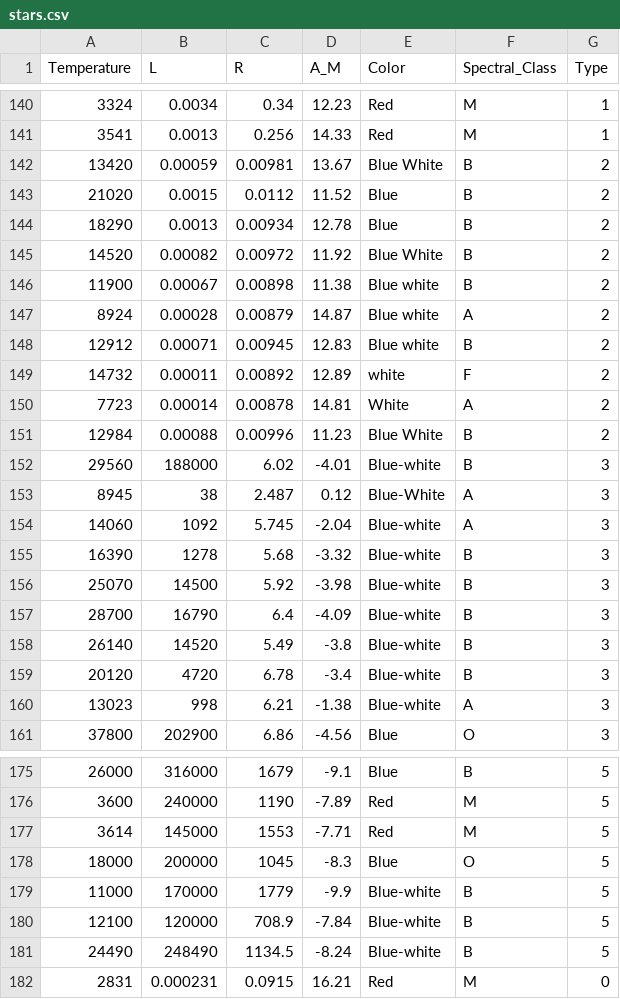
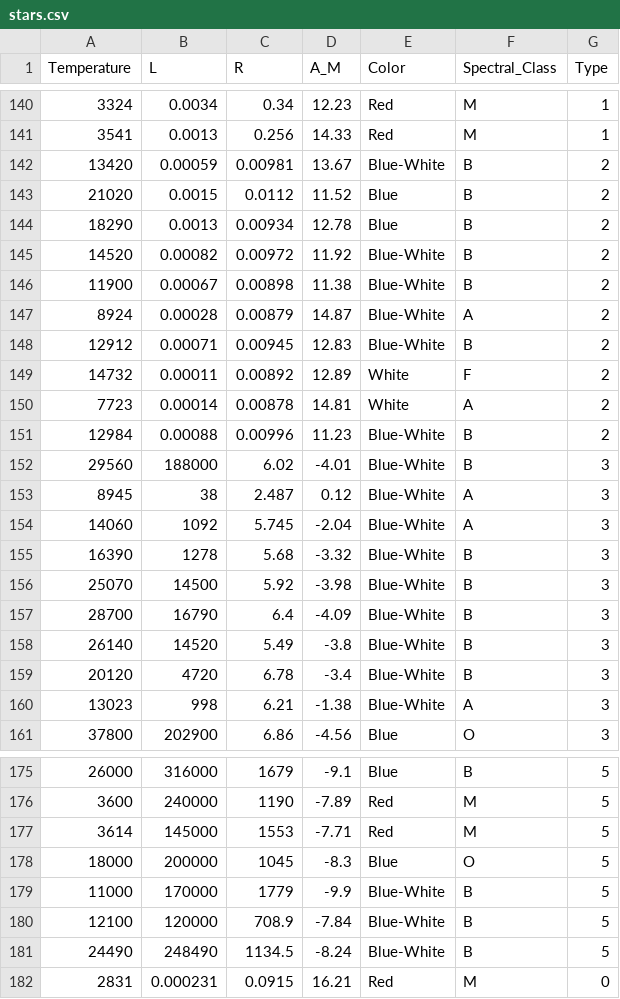
Before and after one commit to leonardorock/StarClassifier, a CSV file: input/stars.csv, drawn as a sheet; only a part is shown, gaps mark what is left out; the diff covers the shown part only.

Commit message:
fixing color strings

```diff
--- a/input/stars.csv
+++ b/input/stars.csv
@@ -141,21 +141,21 @@ Temperature,L,R,A_M,Color,Spectral_Class,Type
 3541,0.0013,0.256,14.33,Red,M,1
-13420,0.00059,0.00981,13.67,Blue White,B,2
+13420,0.00059,0.00981,13.67,Blue-White,B,2
 21020,0.0015,0.0112,11.52,Blue,B,2
 18290,0.0013,0.00934,12.78,Blue,B,2
-14520,0.00082,0.00972,11.92,Blue White,B,2
-11900,0.00067,0.00898,11.38,Blue white,B,2
-8924,0.00028,0.00879,14.87,Blue white,A,2
-12912,0.00071,0.00945,12.83,Blue white,B,2
-14732,0.00011,0.00892,12.89,white,F,2
+14520,0.00082,0.00972,11.92,Blue-White,B,2
+11900,0.00067,0.00898,11.38,Blue-White,B,2
+8924,0.00028,0.00879,14.87,Blue-White,A,2
+12912,0.00071,0.00945,12.83,Blue-White,B,2
+14732,0.00011,0.00892,12.89,White,F,2
 7723,0.00014,0.00878,14.81,White,A,2
-12984,0.00088,0.00996,11.23,Blue White,B,2
-29560,188000,6.02,-4.01,Blue-white,B,3
+12984,0.00088,0.00996,11.23,Blue-White,B,2
+29560,188000,6.02,-4.01,Blue-White,B,3
 8945,38,2.487,0.12,Blue-White,A,3
-14060,1092,5.745,-2.04,Blue-white,A,3
-16390,1278,5.68,-3.32,Blue-white,B,3
-25070,14500,5.92,-3.98,Blue-white,B,3
-28700,16790,6.4,-4.09,Blue-white,B,3
-26140,14520,5.49,-3.8,Blue-white,B,3
-20120,4720,6.78,-3.4,Blue-white,B,3
-13023,998,6.21,-1.38,Blue-white,A,3
+14060,1092,5.745,-2.04,Blue-White,A,3
+16390,1278,5.68,-3.32,Blue-White,B,3
+25070,14500,5.92,-3.98,Blue-White,B,3
+28700,16790,6.4,-4.09,Blue-White,B,3
+26140,14520,5.49,-3.8,Blue-White,B,3
+20120,4720,6.78,-3.4,Blue-White,B,3
+13023,998,6.21,-1.38,Blue-White,A,3
 37800,202900,6.86,-4.56,Blue,O,3
@@ -178,5 +178,5 @@ Temperature,L,R,A_M,Color,Spectral_Class,Type
 18000,200000,1045,-8.3,Blue,O,5
-11000,170000,1779,-9.9,Blue-white,B,5
-12100,120000,708.9,-7.84,Blue-white,B,5
-24490,248490,1134.5,-8.24,Blue-white,B,5
+11000,170000,1779,-9.9,Blue-White,B,5
+12100,120000,708.9,-7.84,Blue-White,B,5
+24490,248490,1134.5,-8.24,Blue-White,B,5
 2831,0.000231,0.0915,16.21,Red,M,0
```
Also changed, not shown: 36 edited cells elsewhere in this file.
